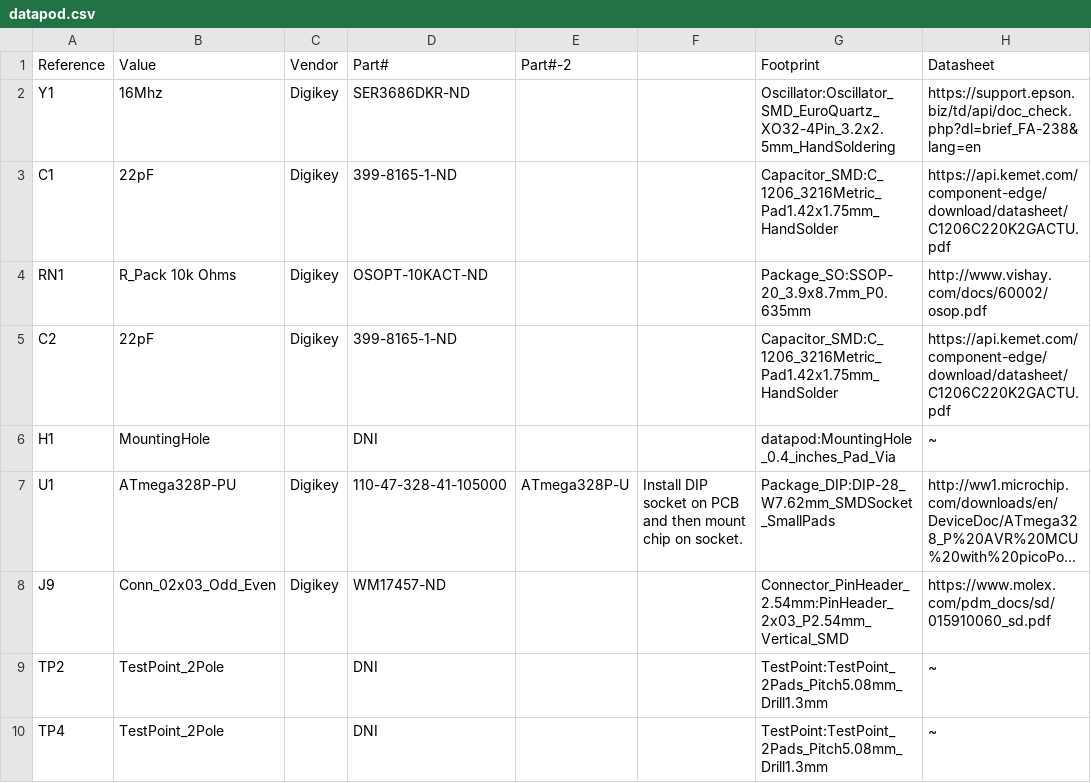
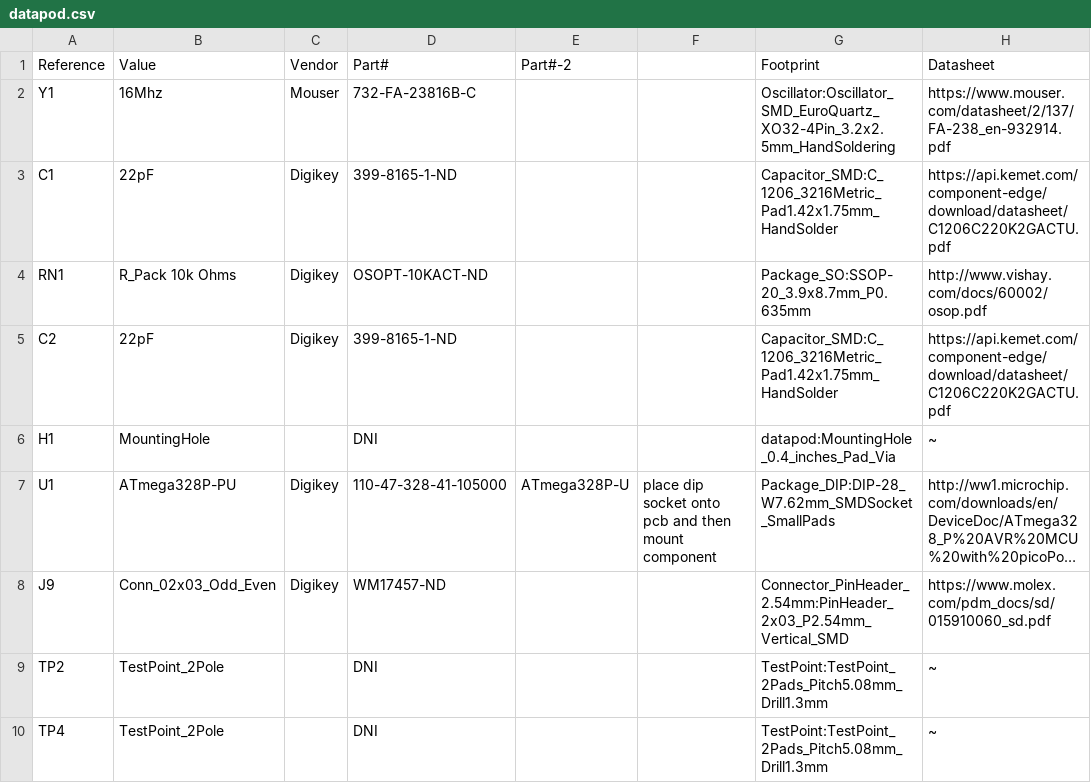
Before and after one commit to pedrolpena/datapod, a CSV file: schematics/datapod/gerber/datapod.csv, drawn as a sheet; only a part is shown; long unchanged cells end in …; the diff covers the shown part only; the diff names each change by its address in the sheet, - before the commit and + after, or states it on an @@ line.

```diff
--- a/schematics/datapod/gerber/datapod.csv
+++ b/schematics/datapod/gerber/datapod.csv
-C2 (Vendor): Digikey
+C2 (Vendor): Mouser
-D2 (Part#): SER3686DKR-ND
+D2 (Part#): 732-FA-23816B-C
-H2 (Datasheet): https://support.epson.biz/td/api/doc_check.php?dl=brief_FA-238&lang=en
+H2 (Datasheet): https://www.mouser.com/datasheet/2/137/FA-238_en-932914.pdf
-F7: Install DIP socket on PCB and then mount chip on socket.
+F7: place dip socket onto pcb and then mount component
```
Also changed, not shown: 2 added rows and 3 edited cells elsewhere in this file, 32 other files.
